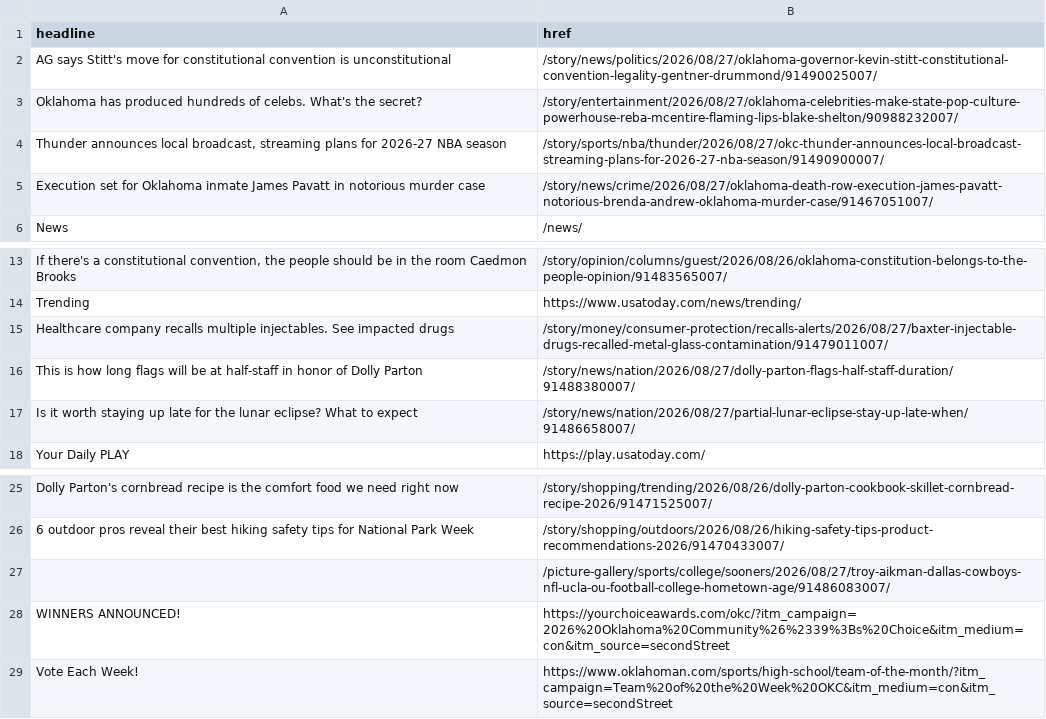
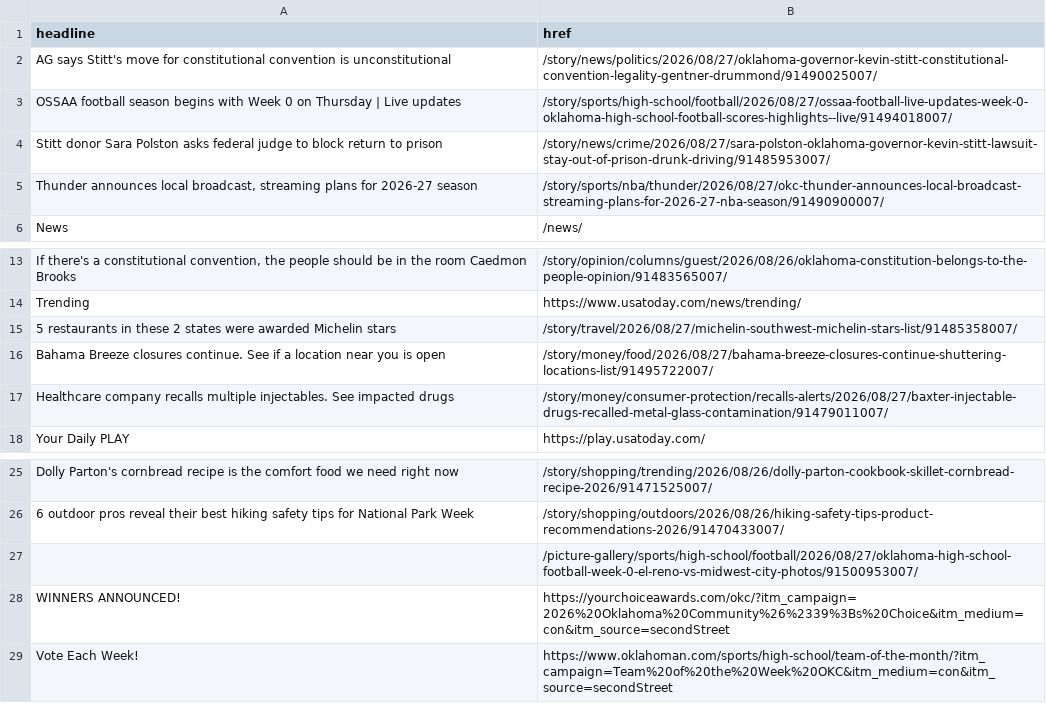
Before and after one commit to jessieblaeser/auto-scraper, a CSV file: oklahoman.csv, drawn as a sheet; only a part is shown, gaps mark what is left out; removed rows and columns are numbered as before the commit, all else as after; the diff names each change by its address in the sheet, - before the commit and + after, or states it on an @@ line.

```diff
--- a/oklahoman.csv
+++ b/oklahoman.csv
-row 3: Oklahoma has produced hundreds of celebs. What's the secret? | /story/entertainment/2026/08/27/oklahoma-celebrities-make-state-pop-culture-powerhouse-reba-mcentire-flaming-lips-blake-shelton/90988232007/
+row 3: OSSAA football season begins with Week 0 on Thursday | Live updates | /story/sports/high-school/football/2026/08/27/ossaa-football-live-updates-week-0-oklahoma-high-school-football-scores-highlights--live/91494018007/
+row 4: Stitt donor Sara Polston asks federal judge to block return to prison | /story/news/crime/2026/08/27/sara-polston-oklahoma-governor-kevin-stitt-lawsuit-stay-out-of-prison-drunk-driving/91485953007/
-A5 (headline): …for 2026-27 NBA season
+A5 (headline): …for 2026-27 season
-row 5: Execution set for Oklahoma inmate James Pavatt in notorious murder case | /story/news/crime/2026/08/27/oklahoma-death-row-execution-james-pavatt-notorious-brenda-andrew-oklahoma-murder-case/91467051007/
+row 15: 5 restaurants in these 2 states were awarded Michelin stars | /story/travel/2026/08/27/michelin-southwest-michelin-stars-list/91485358007/
+row 16: Bahama Breeze closures continue. See if a location near you is open | /story/money/food/2026/08/27/bahama-breeze-closures-continue-shuttering-locations-list/91495722007/
-row 16: This is how long flags will be at half-staff in honor of Dolly Parton | /story/news/nation/2026/08/27/dolly-parton-flags-half-staff-duration/91488380007/
-row 17: Is it worth staying up late for the lunar eclipse? What to expect | /story/news/nation/2026/08/27/partial-lunar-eclipse-stay-up-late-when/91486658007/
-B27 (href): /picture-gallery/sports/college/sooners/2026/08/27/troy-aikman-dallas-cowboys-nfl-ucla-ou-football-college-hometown-age/91486083007/
+B27 (href): /picture-gallery/sports/high-school/football/2026/08/27/oklahoma-high-school-football-week-0-el-reno-vs-midwest-city-photos/91500953007/
```
